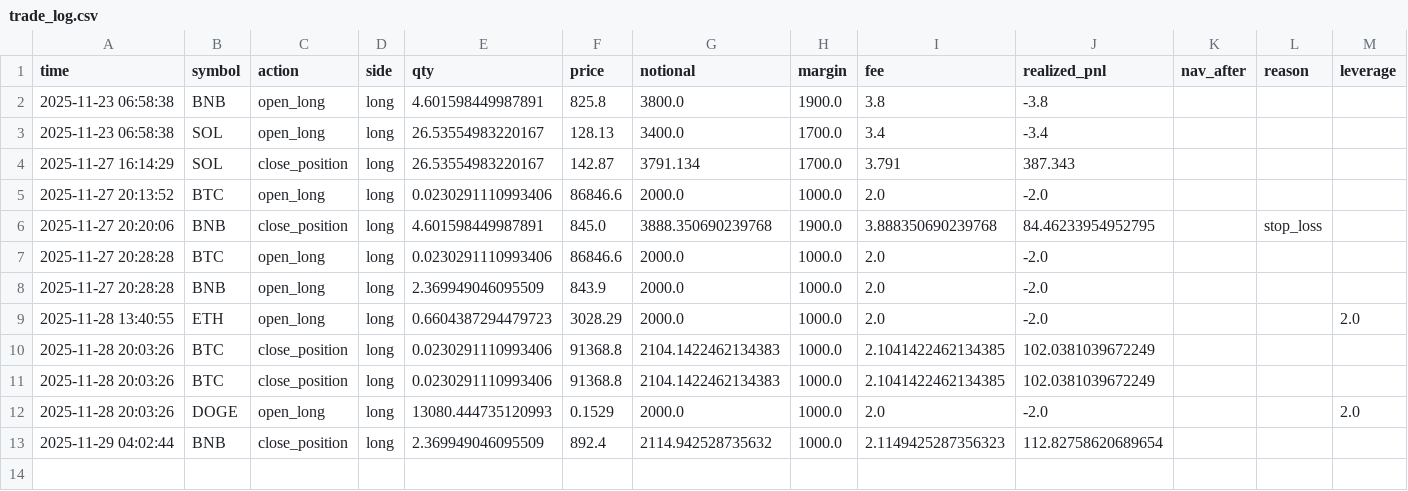
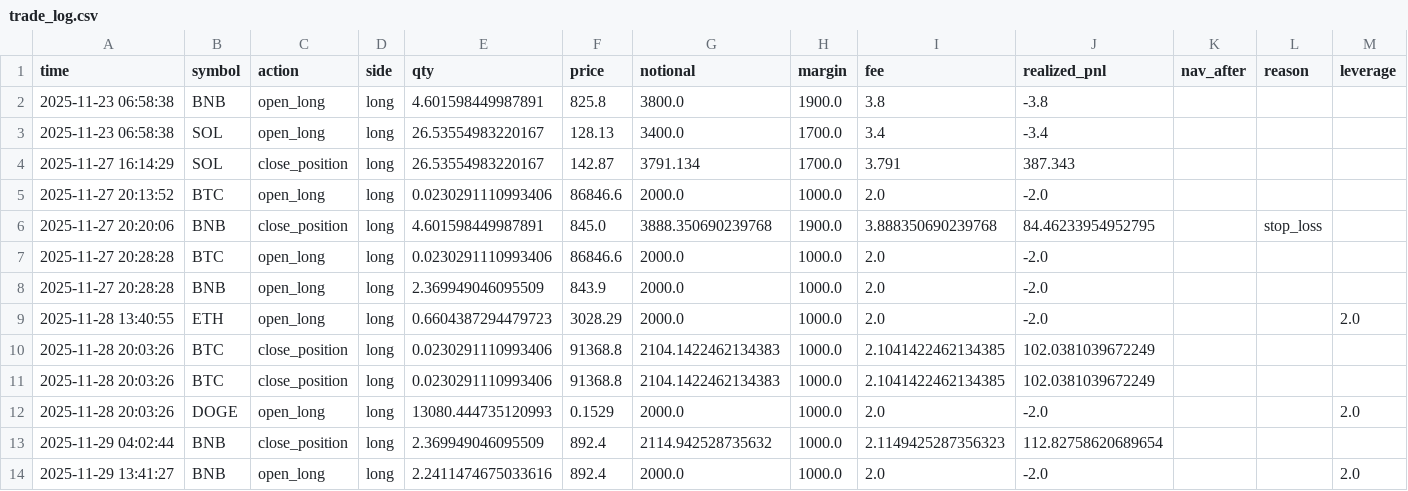
Before and after one commit to yuqiaowu/ai-crypto-agent, a CSV file: trade_log.csv, drawn as a sheet; the diff names each change by its address in the sheet, - before the commit and + after, or states it on an @@ line.

```diff
--- a/trade_log.csv
+++ b/trade_log.csv
+row 14: 2025-11-29 13:41:27 | BNB | open_long | long | 2.2411474675033616 | 892.4 | 2000.0 | 1000.0 | 2.0 | -2.0 |  |  | 2.0
```
Also changed, not shown: frontpages/public/data/nav_history.csv, 4 other files.
